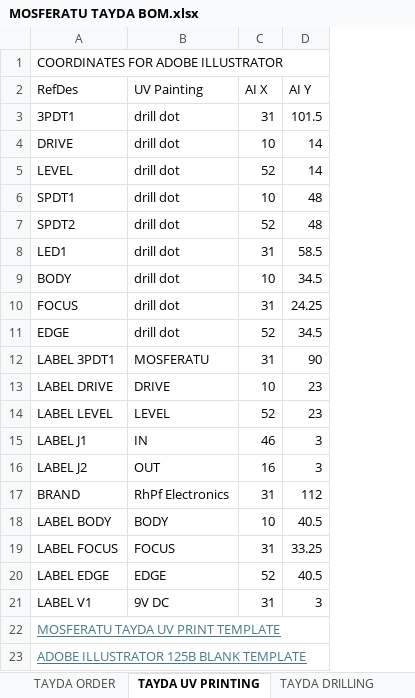
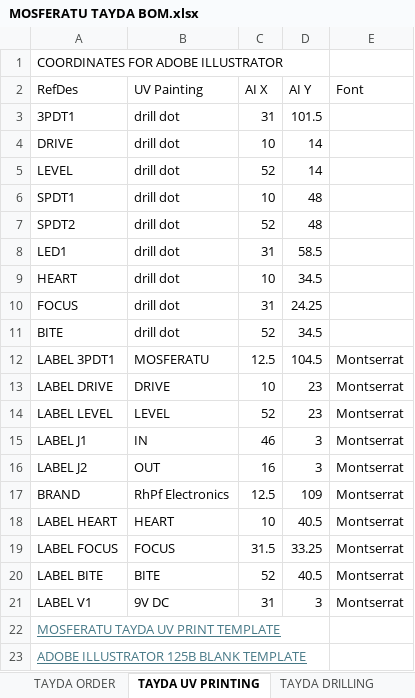
Before and after one commit to thomasbe86/RhPf, an Excel workbook: MOSFERATU TAYDA BOM.xlsx, sheet TAYDA UV PRINTING, drawn as a sheet; values as stored, in another font and other column widths than the file's, no borders; table styles not drawn; the diff names each change by its address in the sheet, - before the commit and + after, or states it on an @@ line.

```diff
--- a/MOSFERATU TAYDA BOM.xlsx (sheet TAYDA UV PRINTING)
+++ b/MOSFERATU TAYDA BOM.xlsx (sheet TAYDA UV PRINTING)
+column E (Font), rows 12-21: all Montserrat
-A9 (RefDes): BODY
+A9 (RefDes): HEART
-A11 (RefDes): EDGE
+A11 (RefDes): BITE
-C12 (AI X): 31
+C12 (AI X): 12.5
-D12 (AI Y): 90
+D12 (AI Y): 104.5
-C17 (AI X): 31
+C17 (AI X): 12.5
-D17 (AI Y): 112
+D17 (AI Y): 109
-A18 (RefDes): LABEL BODY
+A18 (RefDes): LABEL HEART
-B18 (UV Painting): BODY
+B18 (UV Painting): HEART
-C19 (AI X): 31
+C19 (AI X): 31.5
-A20 (RefDes): LABEL EDGE
+A20 (RefDes): LABEL BITE
-B20 (UV Painting): EDGE
+B20 (UV Painting): BITE
```
Also changed, not shown: sheet TAYDA ORDER, sheet TAYDA DRILLING, MOSFERATU JLCPCB BOM.xlsx, MOSFERATU JLCPCB CPL.xlsx, 15 other files.
